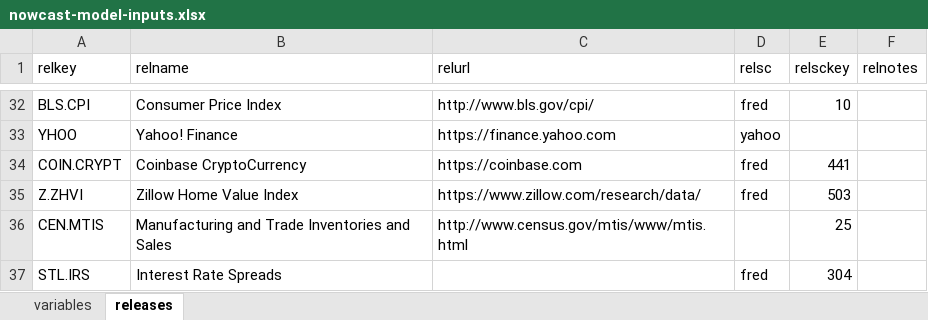
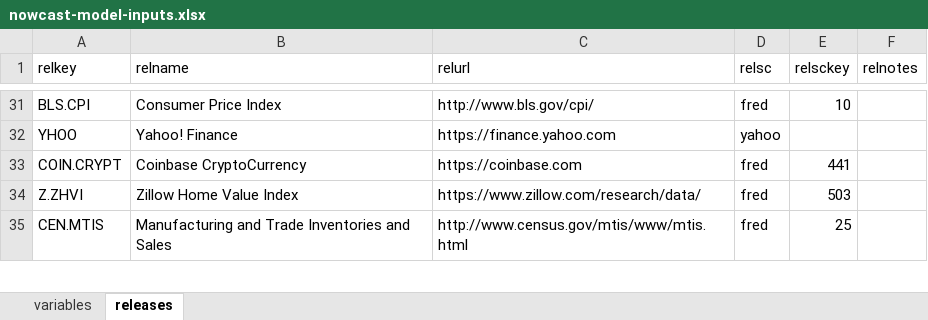
Before and after one commit to bongohead/econforecasting-r, an Excel workbook: modules/nowcast-model/nowcast-model-inputs.xlsx, sheet releases, drawn as a sheet; only a part is shown, gaps mark what is left out; values as stored, in another font and other column widths than the file's, no borders; table styles not drawn; removed rows and columns are numbered as before the commit, all else as after; the diff covers the shown part only; the diff names each change by its address in the sheet, - before the commit and + after, or states it on an @@ line.

```diff
--- a/modules/nowcast-model/nowcast-model-inputs.xlsx (sheet releases)
+++ b/modules/nowcast-model/nowcast-model-inputs.xlsx (sheet releases)
-D35 (relsc): (empty)
+D35 (relsc): fred
-row 37: STL.IRS | Interest Rate Spreads |  | fred | 304
```
Also changed, not shown: 1 added row and 2 removed rows elsewhere in this sheet, sheet variables, 1 other file.
